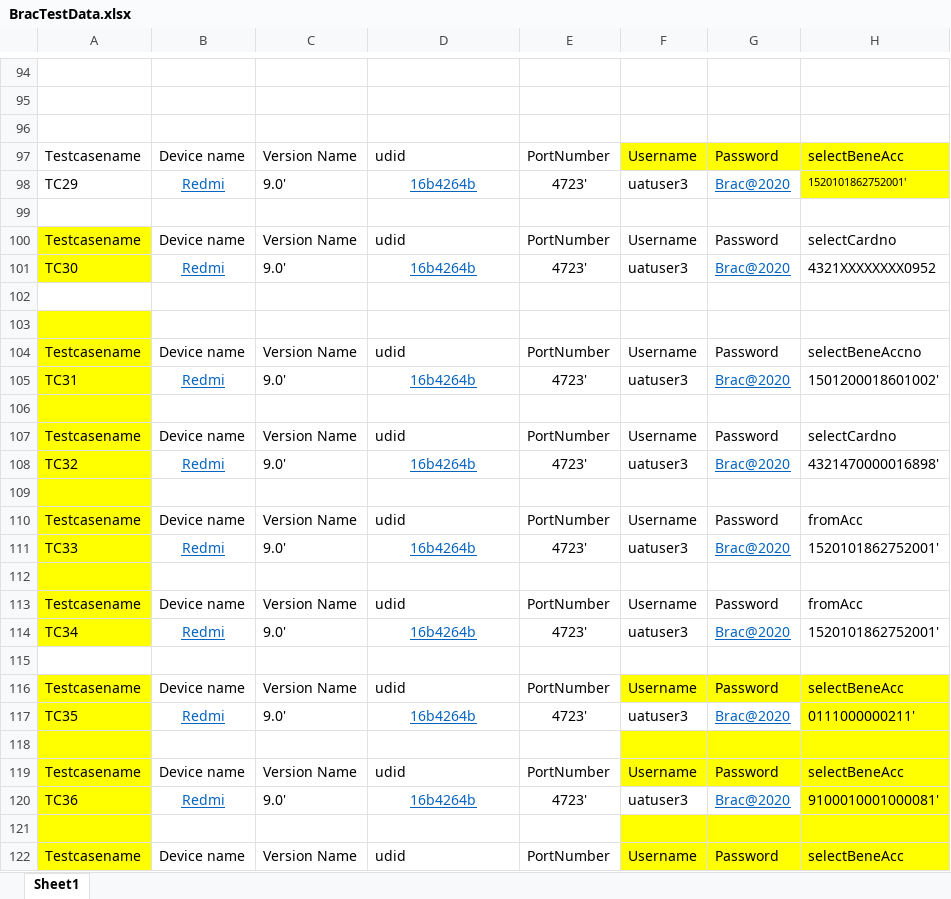
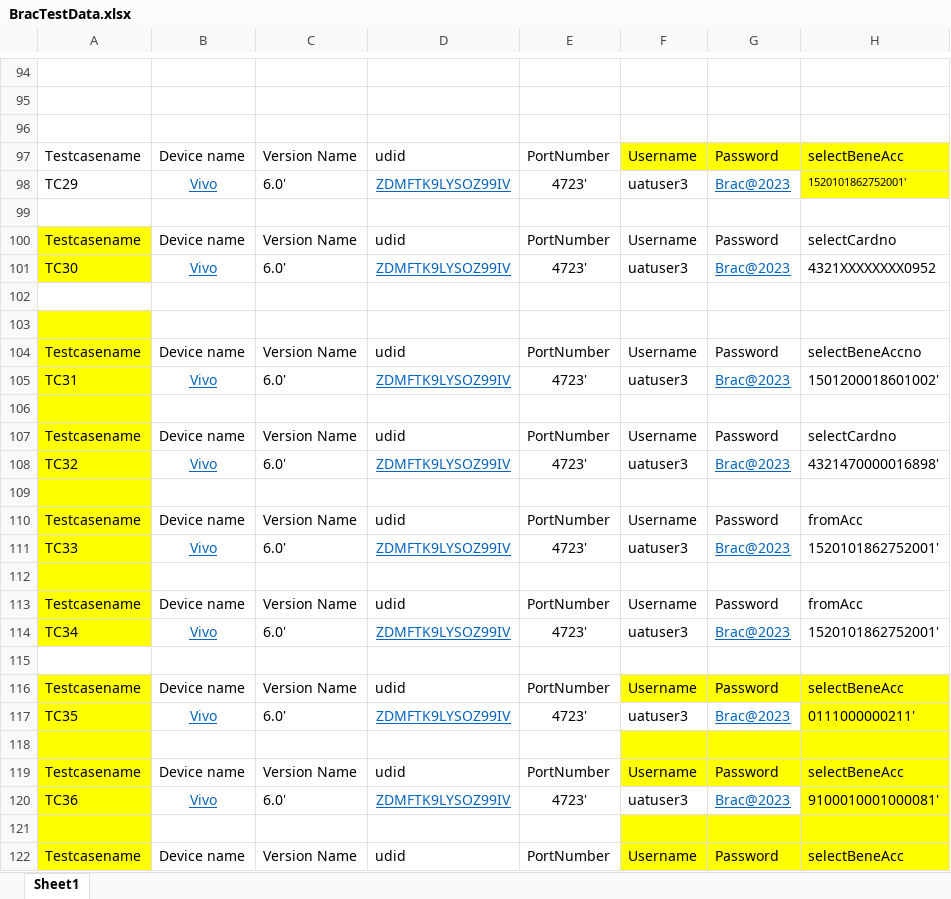
Before and after one commit to boopathivs1/BracMbApp, an Excel workbook: data/BracTestData.xlsx, sheet Sheet1, drawn as a sheet; only a part is shown, gaps mark what is left out; values as stored, in another font and other column widths than the file's, no borders; the diff covers the shown part only; the diff names each change by its address in the sheet, - before the commit and + after, or states it on an @@ line.

```diff
--- a/data/BracTestData.xlsx (sheet Sheet1)
+++ b/data/BracTestData.xlsx (sheet Sheet1)
-B98: Redmi
+B98: Vivo
-C98: 9.0'
+C98: 6.0'
-D98: 16b4264b
+D98: ZDMFTK9LYSOZ99IV
-G98: Brac@2020
+G98: Brac@2023
-B101: Redmi
+B101: Vivo
-C101: 9.0'
+C101: 6.0'
-D101: 16b4264b
+D101: ZDMFTK9LYSOZ99IV
-G101: Brac@2020
+G101: Brac@2023
-B105: Redmi
+B105: Vivo
-C105: 9.0'
+C105: 6.0'
-D105: 16b4264b
+D105: ZDMFTK9LYSOZ99IV
-G105: Brac@2020
+G105: Brac@2023
-B108: Redmi
+B108: Vivo
-C108: 9.0'
+C108: 6.0'
-D108: 16b4264b
+D108: ZDMFTK9LYSOZ99IV
-G108: Brac@2020
+G108: Brac@2023
-B111: Redmi
+B111: Vivo
-C111: 9.0'
+C111: 6.0'
-D111: 16b4264b
+D111: ZDMFTK9LYSOZ99IV
-G111: Brac@2020
+G111: Brac@2023
-B114: Redmi
+B114: Vivo
-C114: 9.0'
+C114: 6.0'
-D114: 16b4264b
+D114: ZDMFTK9LYSOZ99IV
-G114: Brac@2020
+G114: Brac@2023
-B117: Redmi
+B117: Vivo
-C117: 9.0'
+C117: 6.0'
-D117: 16b4264b
+D117: ZDMFTK9LYSOZ99IV
-G117: Brac@2020
+G117: Brac@2023
-B120: Redmi
+B120: Vivo
-C120: 9.0'
+C120: 6.0'
-D120: 16b4264b
+D120: ZDMFTK9LYSOZ99IV
-G120: Brac@2020
+G120: Brac@2023
```
Also changed, not shown: 153 edited cells elsewhere in this sheet, 11 other files.
